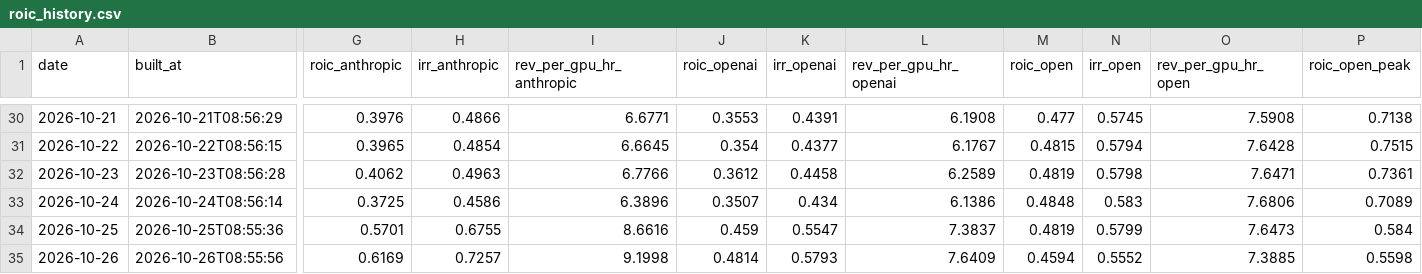
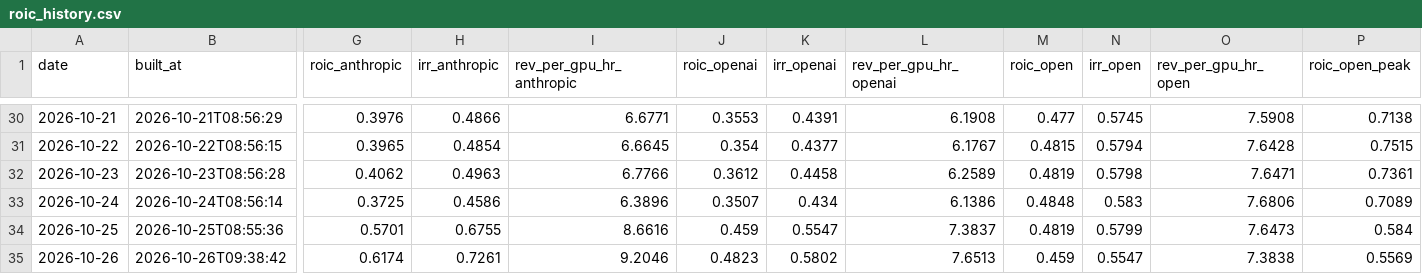
Before and after one commit to SystemCapital/AI-Dashboard, a CSV file: data/roic_history.csv, drawn as a sheet; only a part is shown, gaps mark what is left out; the diff covers the shown part only; the diff names each change by its address in the sheet, - before the commit and + after, or states it on an @@ line.

```diff
--- a/data/roic_history.csv
+++ b/data/roic_history.csv
-B35 (built_at): 2026-10-26T08:55:56
+B35 (built_at): 2026-10-26T09:38:42
-G35 (roic_anthropic): 0.6169
+G35 (roic_anthropic): 0.6174
-H35 (irr_anthropic): 0.7257
+H35 (irr_anthropic): 0.7261
-I35 (rev_per_gpu_hr_anthropic): 9.1998
+I35 (rev_per_gpu_hr_anthropic): 9.2046
-J35 (roic_openai): 0.4814
+J35 (roic_openai): 0.4823
-K35 (irr_openai): 0.5793
+K35 (irr_openai): 0.5802
-L35 (rev_per_gpu_hr_openai): 7.6409
+L35 (rev_per_gpu_hr_openai): 7.6513
-M35 (roic_open): 0.4594
+M35 (roic_open): 0.459
-N35 (irr_open): 0.5552
+N35 (irr_open): 0.5547
-O35 (rev_per_gpu_hr_open): 7.3885
+O35 (rev_per_gpu_hr_open): 7.3838
-P35 (roic_open_peak): 0.5598
+P35 (roic_open_peak): 0.5569
```
Also changed, not shown: 28 edited cells elsewhere in this file, data/roic_history_restated.csv, 10 other files.
